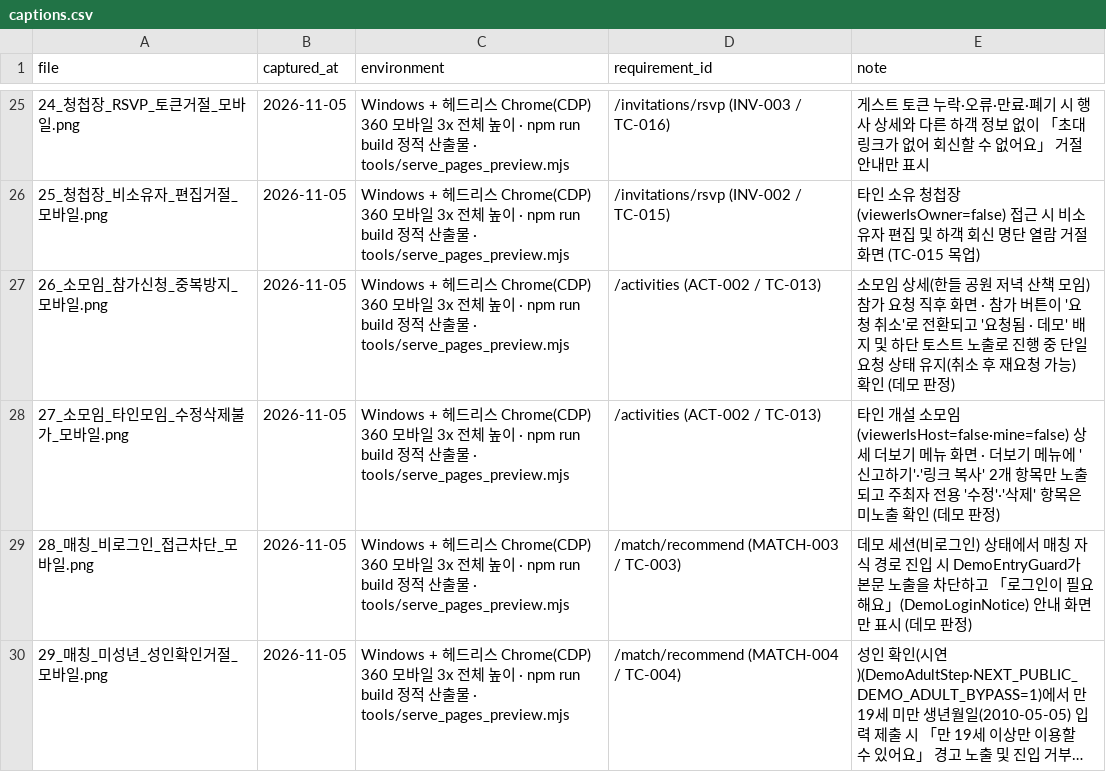
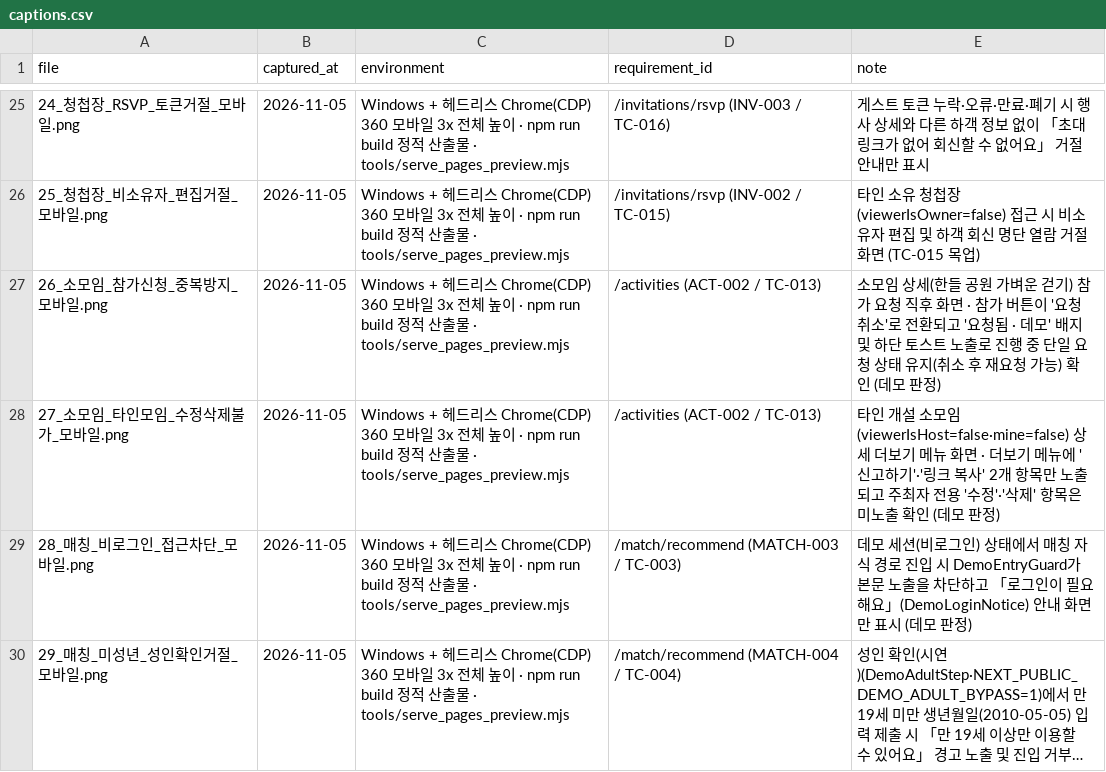
Before and after one commit to sterran123/eottae, a CSV file: 3. 구현 이미지(5장이상)/captions.csv, drawn as a sheet; only a part is shown, gaps mark what is left out; long unchanged cells end in ….

```diff
--- a/3. 구현 이미지(5장이상)/captions.csv
+++ b/3. 구현 이미지(5장이상)/captions.csv
@@ -26,3 +26,3 @@ file,captured_at,environment,requirement_id,note
 25_청첩장_비소유자_편집거절_모바일.png,2026-11-05,Windows + 헤드리스 Chrome(CDP) 360 모바일 3x 전체 높이 · npm run build 정적 산출물 · tools/serve_pages_preview.mjs,/invitations/rsvp (INV-002 / TC-015),타인 소유 청첩장(viewerIsOwner=false) 접근 시 비소유자 편집 및 하객 회신 명단 열람 거절 화면 (TC-015 목업)
-26_소모임_참가신청_중복방지_모바일.png,2026-11-05,Windows + 헤드리스 Chrome(CDP) 360 모바일 3x 전체 높이 · npm run build 정적 산출물 · tools/serve_pages_preview.mjs,/activities (ACT-002 / TC-013),소모임 상세(한들 공원 저녁 산책 모임) 참가 요청 직후 화면 · 참가 버튼이 '요청 취소'로 전환되고 '요청됨 · 데모' 배지 및 하단 토스트 노출로 진행 중 단일 요청 상태 유지(취소 후 재요청 가능) 확인 (데모 판정)
+26_소모임_참가신청_중복방지_모바일.png,2026-11-05,Windows + 헤드리스 Chrome(CDP) 360 모바일 3x 전체 높이 · npm run build 정적 산출물 · tools/serve_pages_preview.mjs,/activities (ACT-002 / TC-013),소모임 상세(한들 공원 가벼운 걷기) 참가 요청 직후 화면 · 참가 버튼이 '요청 취소'로 전환되고 '요청됨 · 데모' 배지 및 하단 토스트 노출로 진행 중 단일 요청 상태 유지(취소 후 재요청 가능) 확인 (데모 판정)
 27_소모임_타인모임_수정삭제불가_모바일.png,2026-11-05,Windows + 헤드리스 Chrome(CDP) 360 모바일 3x 전체 높이 · npm run build 정적 산출물 · tools/serve_pages_preview.mjs,/activities (ACT-002 / TC-013),타인 개설 소모임(viewerIsHost=false·mine=false) 상세 더보기 메뉴 화면 · 더보기 메뉴에 '신고하기'·'링크 복사' 2개 항목만 노출되고 주최자 전용 '수정'·'삭제' 항목은 미노출 확인 (데모 판정)
```
Also changed, not shown: 2 other files.
